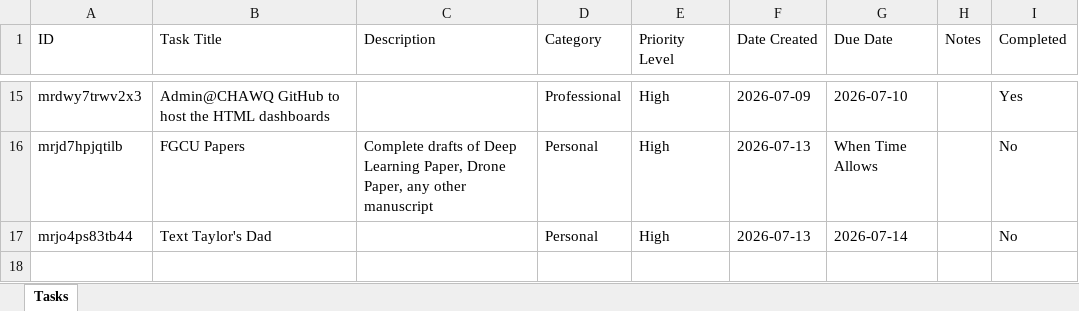
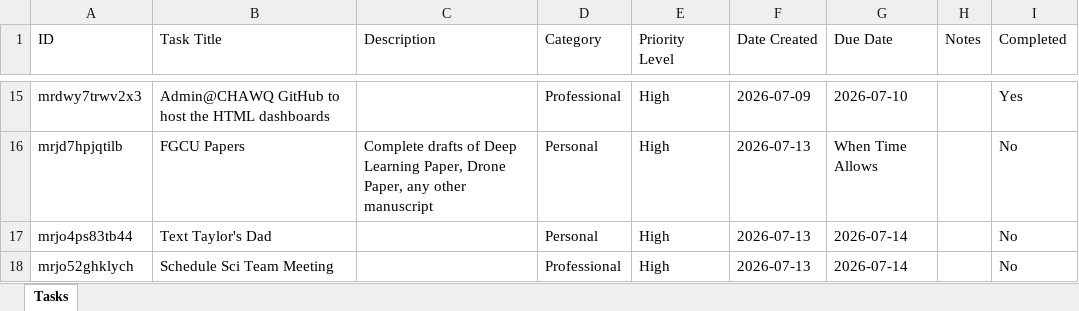
Before and after one commit to hewittns01/todo_list, an Excel workbook: tasks.xlsx, sheet Tasks, drawn as a sheet; only a part is shown, gaps mark what is left out; values as stored, in another font and other column widths than the file's, no borders; the diff names each change by its address in the sheet, - before the commit and + after, or states it on an @@ line.

Commit message:
Update tasks.xlsx via Nathan's To-Do List

```diff
--- a/tasks.xlsx (sheet Tasks)
+++ b/tasks.xlsx (sheet Tasks)
+row 18: mrjo52ghklych | Schedule Sci Team Meeting |  | Professional | High | 2026-07-13 | 2026-07-14 |  | No
```
